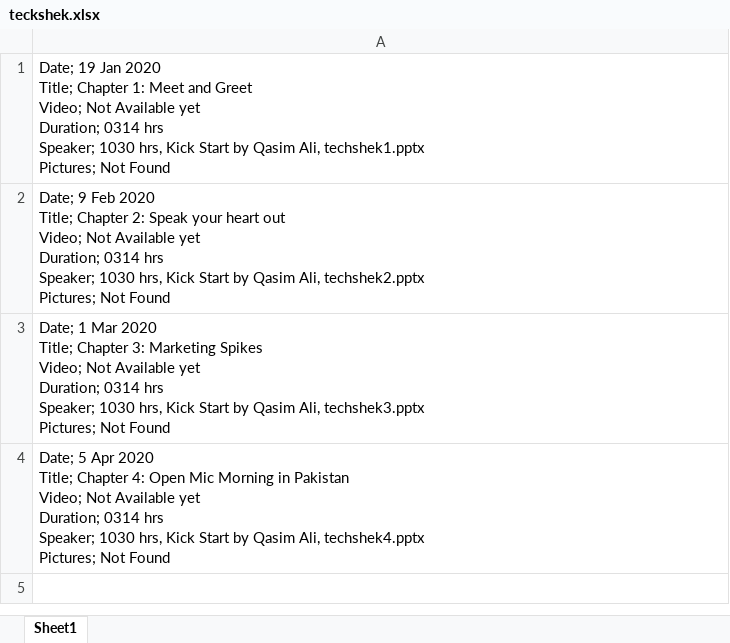
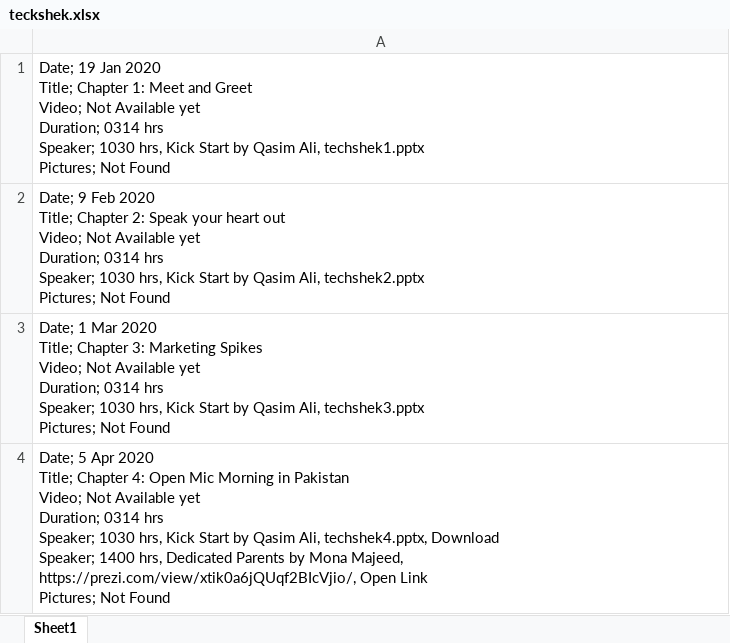
Before and after one commit to qasim2020/givezakat, an Excel workbook: static/teckshek.xlsx, sheet Sheet1, drawn as a sheet; values as stored, in another font and other column widths than the file's, no borders; ↵ is a line break in a cell; the diff names each change by its address in the sheet, - before the commit and + after, or states it on an @@ line.

```diff
--- a/static/teckshek.xlsx (sheet Sheet1)
+++ b/static/teckshek.xlsx (sheet Sheet1)
-A4: …Qasim Ali, techshek4.pptx ↵ Pictures; Not…
+A4: …Qasim Ali, techshek4.pptx, Download ↵ Speaker; 1400 hrs, Dedicated Parents by Mona Majeed, https://prezi.com/view/xtik0a6jQUqf2BIcVjio/, Open Link ↵ Pictures; Not…
```
Also changed, not shown: static/1.quranDaily.xlsx, static/dashboard.xlsx, 7 other files.
